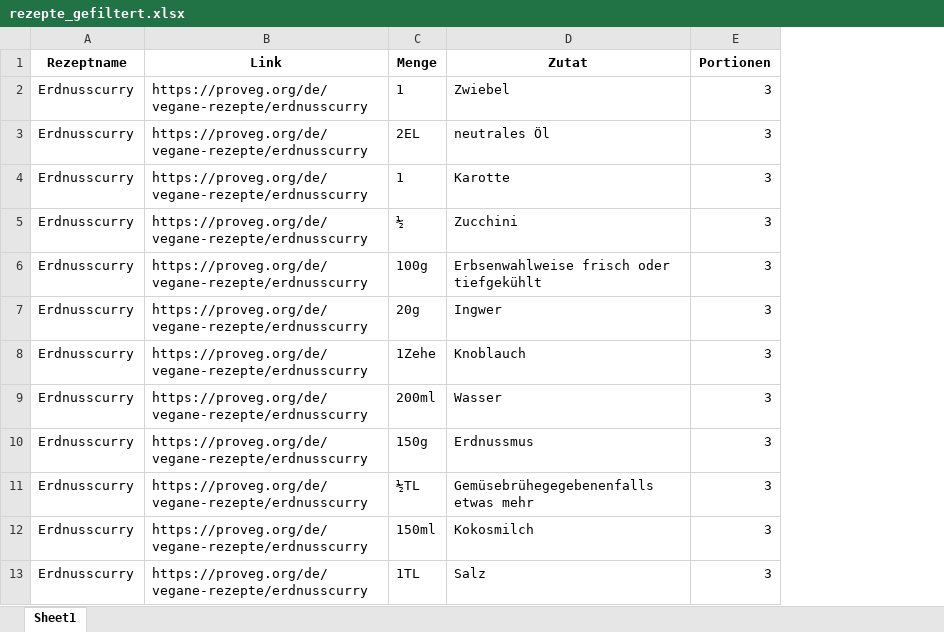
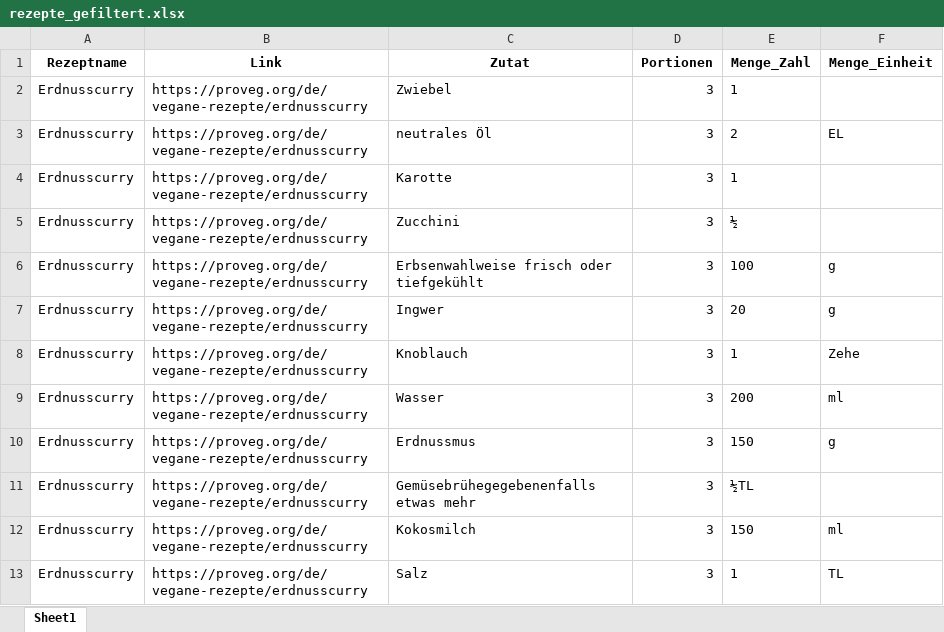
Before and after one commit to TechToniB/Ernaehrung, an Excel workbook: Gesunde Ernährung/Quellen/Scraper/rezepte_gefiltert.xlsx, sheet Sheet1, drawn as a sheet; only a part is shown; values as stored, in another font and other column widths than the file's, no borders; removed rows and columns are numbered as before the commit, all else as after; the diff names each change by its address in the sheet, - before the commit and + after, or states it on an @@ line.

```diff
--- a/Gesunde Ernährung/Quellen/Scraper/rezepte_gefiltert.xlsx (sheet Sheet1)
+++ b/Gesunde Ernährung/Quellen/Scraper/rezepte_gefiltert.xlsx (sheet Sheet1)
-column C (Menge), rows 2-13: 1 | 2EL | 1 | ½ | 100g | 20g | 1Zehe | 200ml | 150g | ½TL | 150ml | 1TL
+column E (Menge_Zahl), rows 2-13: 1 | 2 | 1 | ½ | 100 | 20 | 1 | 200 | 150 | ½TL | 150 | 1
+column F (Menge_Einheit), rows 3-13: EL |  |  | g | g | Zehe | ml | g |  | ml | TL
```
Also changed, not shown: 2 other files.
